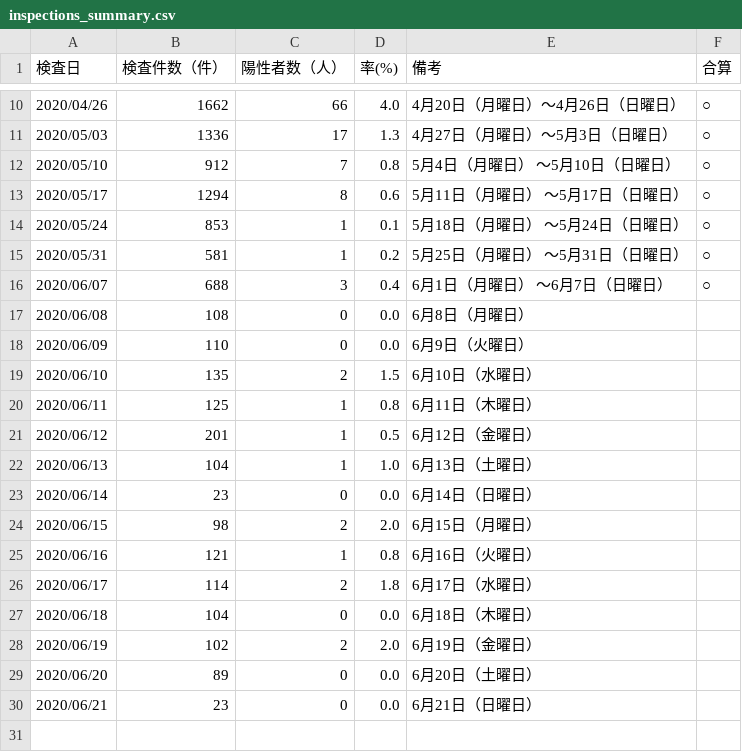
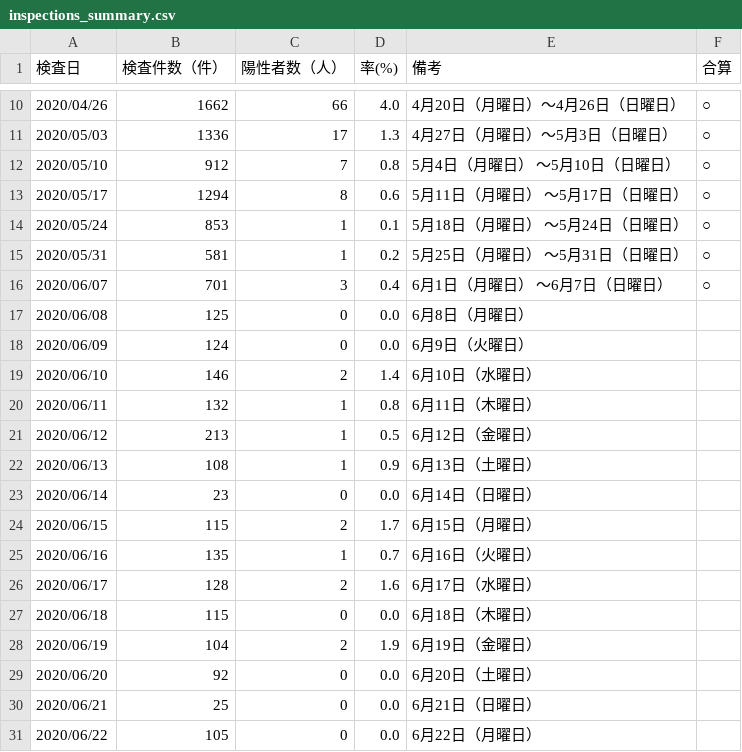
Before and after one commit to yoshitaka7/covid19, a CSV file: inspections_summary.csv, drawn as a sheet; only a part is shown, gaps mark what is left out.

```diff
--- a/inspections_summary.csv
+++ b/inspections_summary.csv
@@ -15,16 +15,17 @@
 2020/05/31,581,1,0.2,5月25日（月曜日） ～5月31日（日曜日）,○
-2020/06/07,688,3,0.4,6月1日（月曜日） ～6月7日（日曜日）,○
-2020/06/08,108,0,0.0,6月8日（月曜日）,
-2020/06/09,110,0,0.0,6月9日（火曜日）,
-2020/06/10,135,2,1.5,6月10日（水曜日）,
-2020/06/11,125,1,0.8,6月11日（木曜日）,
-2020/06/12,201,1,0.5,6月12日（金曜日）,
-2020/06/13,104,1,1.0,6月13日（土曜日）,
+2020/06/07,701,3,0.4,6月1日（月曜日） ～6月7日（日曜日）,○
+2020/06/08,125,0,0.0,6月8日（月曜日）,
+2020/06/09,124,0,0.0,6月9日（火曜日）,
+2020/06/10,146,2,1.4,6月10日（水曜日）,
+2020/06/11,132,1,0.8,6月11日（木曜日）,
+2020/06/12,213,1,0.5,6月12日（金曜日）,
+2020/06/13,108,1,0.9,6月13日（土曜日）,
 2020/06/14,23,0,0.0,6月14日（日曜日）,
-2020/06/15,98,2,2.0,6月15日（月曜日）,
-2020/06/16,121,1,0.8,6月16日（火曜日）,
-2020/06/17,114,2,1.8,6月17日（水曜日）,
-2020/06/18,104,0,0.0,6月18日（木曜日）,
-2020/06/19,102,2,2.0,6月19日（金曜日）,
-2020/06/20,89,0,0.0,6月20日（土曜日）,
-2020/06/21,23,0,0.0,6月21日（日曜日）,
+2020/06/15,115,2,1.7,6月15日（月曜日）,
+2020/06/16,135,1,0.7,6月16日（火曜日）,
+2020/06/17,128,2,1.6,6月17日（水曜日）,
+2020/06/18,115,0,0.0,6月18日（木曜日）,
+2020/06/19,104,2,1.9,6月19日（金曜日）,
+2020/06/20,92,0,0.0,6月20日（土曜日）,
+2020/06/21,25,0,0.0,6月21日（日曜日）,
+2020/06/22,105,0,0.0,6月22日（月曜日）,
```
Also changed, not shown: main_summary_history.csv, 2 other files.
